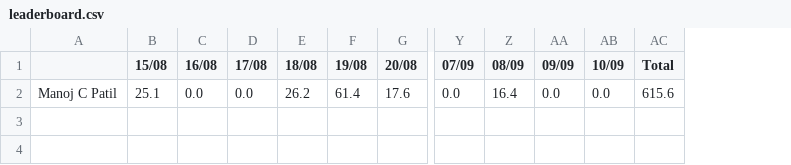
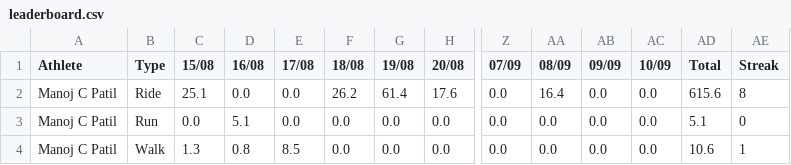
Before and after one commit to manojcpatil/jalgaon-cyclists-club, a CSV file: leaderboard.csv, drawn as a sheet; only a part is shown, gaps mark what is left out; rows hold the shown columns only; the diff names each change by its address in the sheet, - before the commit and + after, or states it on an @@ line.

```diff
--- a/leaderboard.csv
+++ b/leaderboard.csv
+column B (Type), row 2: Ride
+column AE (Streak), row 2: 8
-A1: (empty)
+A1: Athlete
+row 3: Manoj C Patil | Run | 0.0 | 5.1 | 0.0 | 0.0 | 0.0 | 0.0 | 0.0 | 0.0 | 0.0 | 0.0 | 5.1 | 0
+row 4: Manoj C Patil | Walk | 1.3 | 0.8 | 8.5 | 0.0 | 0.0 | 0.0 | 0.0 | 0.0 | 0.0 | 0.0 | 10.6 | 1
```
Also changed, not shown: 2 other files.
